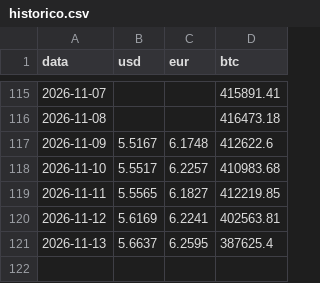
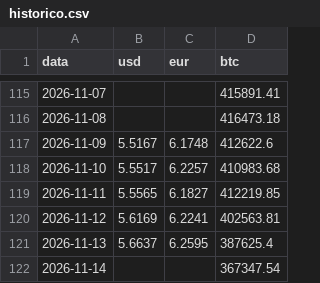
Before and after one commit to Higor-Bachiao/rastreador-cambio, a CSV file: data/historico.csv, drawn as a sheet; only a part is shown, gaps mark what is left out.

```diff
--- a/data/historico.csv
+++ b/data/historico.csv
@@ -121 +121,2 @@ data,usd,eur,btc
 2026-11-13,5.6637,6.2595,387625.4
+2026-11-14,,,367347.54
```
Also changed, not shown: 2 other files.
